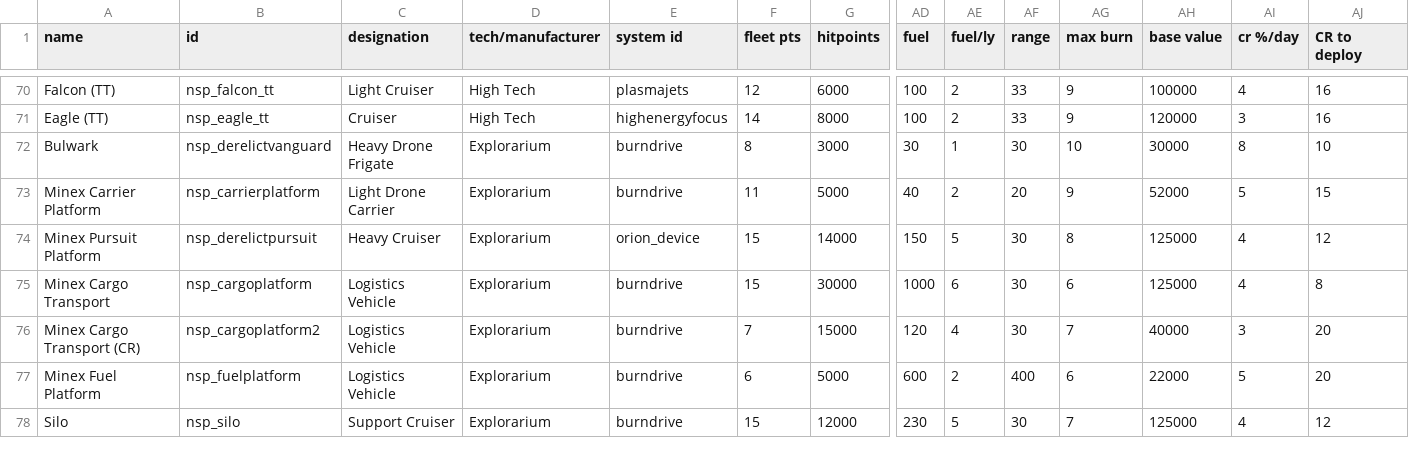
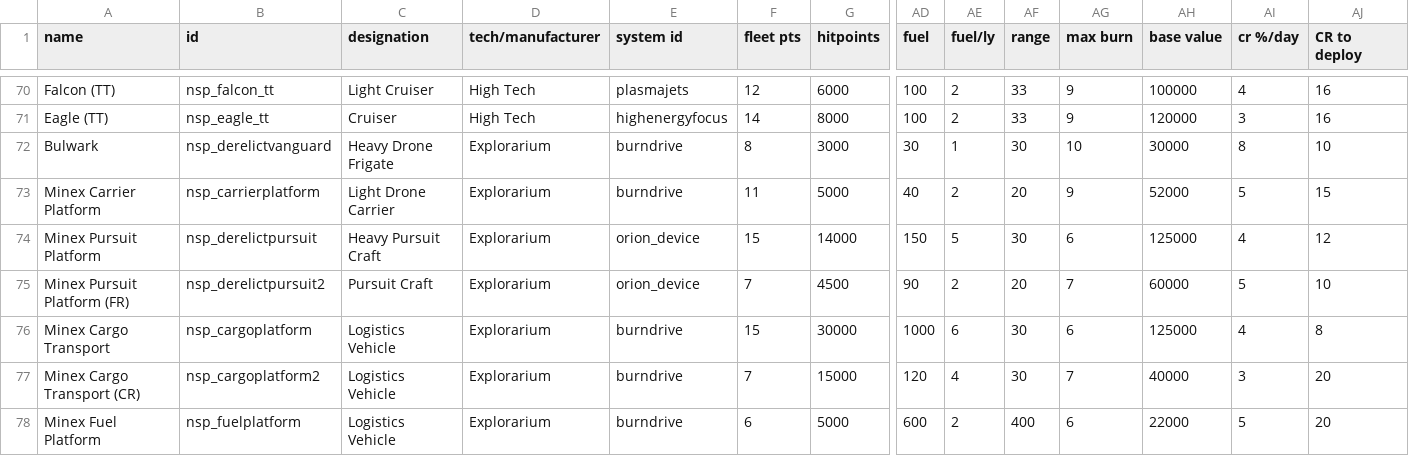
Before and after one commit to NEONN1111/XXARRA-S-VARIETY-PACK, a CSV file: data/hulls/ship_data.csv, drawn as a sheet; only a part is shown, gaps mark what is left out; the shorter side is filled out with more unchanged rows; rows hold the shown columns only; the diff names each change by its address in the sheet, - before the commit and + after, or states it on an @@ line.

```diff
--- a/data/hulls/ship_data.csv
+++ b/data/hulls/ship_data.csv
-C74 (designation): Heavy Cruiser
+C74 (designation): Heavy Pursuit Craft
-AG74 (max burn): 8
+AG74 (max burn): 6
+row 75: Minex Pursuit Platform (FR) | nsp_derelictpursuit2 | Pursuit Craft | Explorarium | orion_device | 7 | 4500 | 90 | 2 | 20 | 7 | 60000 | 5 | 10
```
Also changed, not shown: data/weapons/weapon_data.csv, 7 other files.
